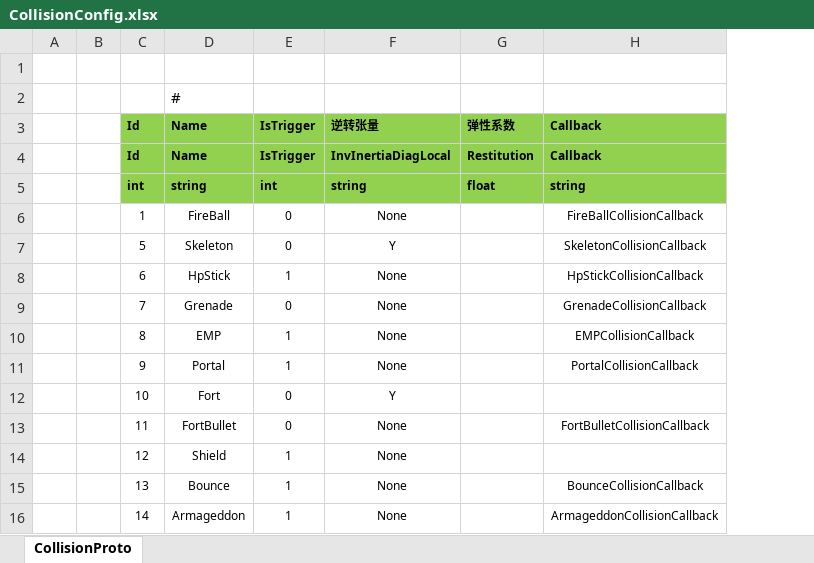
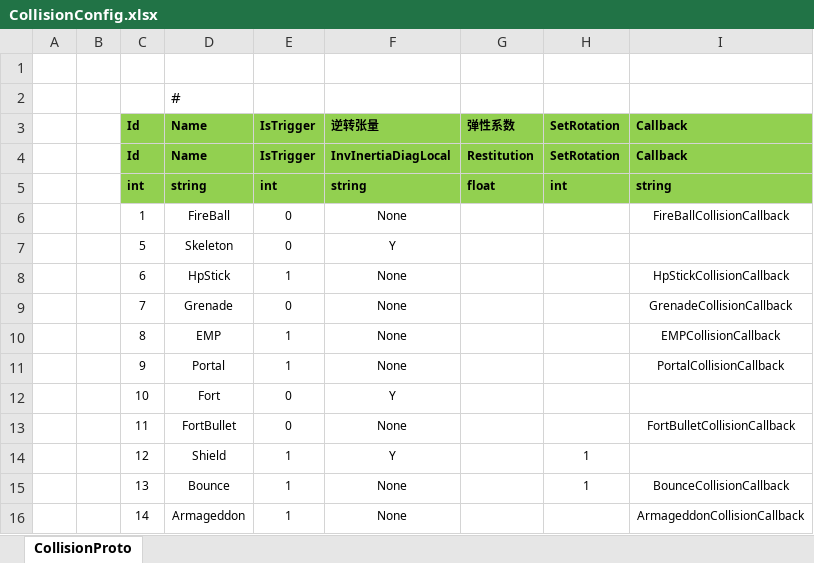
Before and after one commit to NullStackSuger/ET-OWDemo, an Excel workbook: Unity/Assets/Config/Excel/CollisionConfig.xlsx, sheet CollisionProto, drawn as a sheet; values as stored, in another font and other column widths than the file's, no borders; addresses are those after the commit; the diff names each change by its address in the sheet, - before the commit and + after, or states it on an @@ line.

```diff
--- a/Unity/Assets/Config/Excel/CollisionConfig.xlsx (sheet CollisionProto)
+++ b/Unity/Assets/Config/Excel/CollisionConfig.xlsx (sheet CollisionProto)
+column H, rows 3-15: SetRotation | SetRotation | int |  |  |  |  |  |  |  |  | 1 | 1
-I7: SkeletonCollisionCallback
+I7: (empty)
-F14: None
+F14: Y
```
Also changed, not shown: Unity/Assets/Config/Excel/CastConfig.xlsx, 32 other files.
